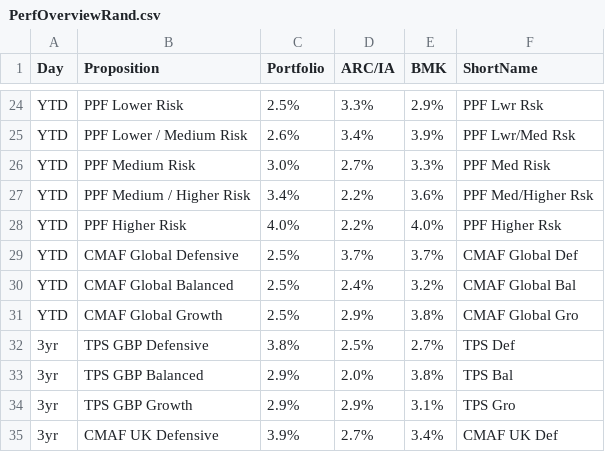
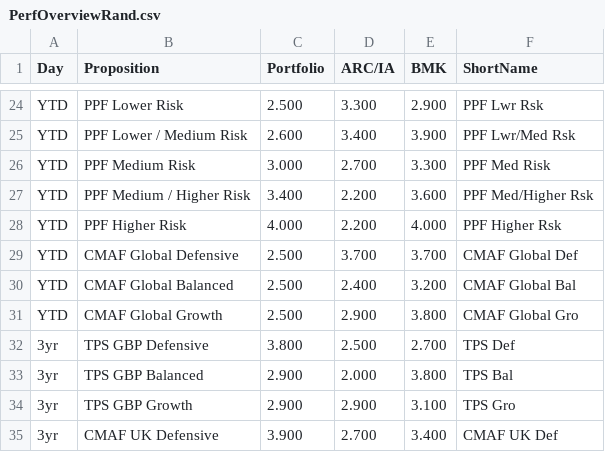
Before and after one commit to bernardt2018/bernardt2018.github.io, a CSV file: PerfOverviewRand.csv, drawn as a sheet; only a part is shown, gaps mark what is left out; the diff covers the shown part only; the diff names each change by its address in the sheet, - before the commit and + after, or states it on an @@ line.

```diff
--- a/PerfOverviewRand.csv
+++ b/PerfOverviewRand.csv
-C24 (Portfolio): 2.5%
+C24 (Portfolio): 2.500
-D24 (ARC/IA): 3.3%
+D24 (ARC/IA): 3.300
-E24 (BMK): 2.9%
+E24 (BMK): 2.900
-C25 (Portfolio): 2.6%
+C25 (Portfolio): 2.600
-D25 (ARC/IA): 3.4%
+D25 (ARC/IA): 3.400
-E25 (BMK): 3.9%
+E25 (BMK): 3.900
-C26 (Portfolio): 3.0%
+C26 (Portfolio): 3.000
-D26 (ARC/IA): 2.7%
+D26 (ARC/IA): 2.700
-E26 (BMK): 3.3%
+E26 (BMK): 3.300
-C27 (Portfolio): 3.4%
+C27 (Portfolio): 3.400
-D27:D28 (ARC/IA): 2.2%
+D27:D28 (ARC/IA): 2.200
-E27 (BMK): 3.6%
+E27 (BMK): 3.600
-C28 (Portfolio): 4.0%
+C28 (Portfolio): 4.000
-E28 (BMK): 4.0%
+E28 (BMK): 4.000
-C29:C31 (Portfolio): 2.5%
+C29:C31 (Portfolio): 2.500
-D29 (ARC/IA): 3.7%
+D29 (ARC/IA): 3.700
-E29 (BMK): 3.7%
+E29 (BMK): 3.700
-D30 (ARC/IA): 2.4%
+D30 (ARC/IA): 2.400
-E30 (BMK): 3.2%
+E30 (BMK): 3.200
-D31 (ARC/IA): 2.9%
+D31 (ARC/IA): 2.900
-E31 (BMK): 3.8%
+E31 (BMK): 3.800
-C32 (Portfolio): 3.8%
+C32 (Portfolio): 3.800
-D32 (ARC/IA): 2.5%
+D32 (ARC/IA): 2.500
-E32 (BMK): 2.7%
+E32 (BMK): 2.700
-C33:C34 (Portfolio): 2.9%
+C33:C34 (Portfolio): 2.900
-D33 (ARC/IA): 2.0%
+D33 (ARC/IA): 2.000
-E33 (BMK): 3.8%
+E33 (BMK): 3.800
-D34 (ARC/IA): 2.9%
+D34 (ARC/IA): 2.900
-E34 (BMK): 3.1%
+E34 (BMK): 3.100
-C35 (Portfolio): 3.9%
+C35 (Portfolio): 3.900
-D35 (ARC/IA): 2.7%
+D35 (ARC/IA): 2.700
-E35 (BMK): 3.4%
+E35 (BMK): 3.400
```
Also changed, not shown: 135 edited cells elsewhere in this file.
